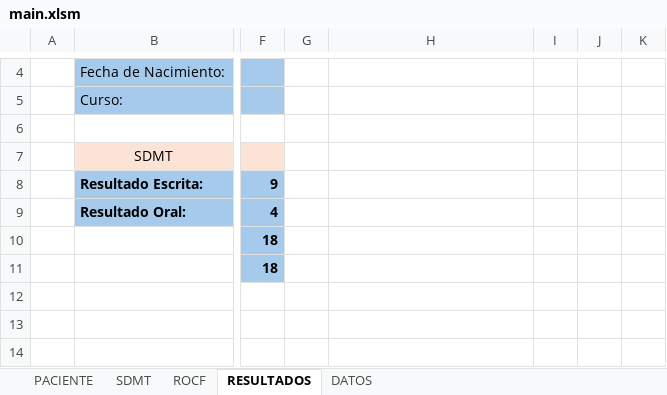
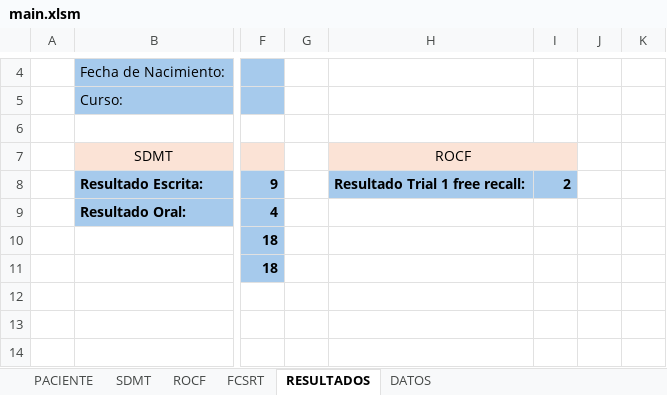
Before and after one commit to mzvic/workana, an Excel workbook: main.xlsm, sheet RESULTADOS, drawn as a sheet; only a part is shown, gaps mark what is left out; values as stored, in another font and other column widths than the file's, no borders; charts and pictures not drawn; the diff names each change by its address in the sheet, - before the commit and + after, or states it on an @@ line.

Commit message:
added fcsrt_1

```diff
--- a/main.xlsm (sheet RESULTADOS)
+++ b/main.xlsm (sheet RESULTADOS)
+sheet tab: FCSRT
-H7: (empty)
+H7: ROCF
-H7:I7 fill: none
+H7:I7 fill: #FBE3D6
+H7:I7 merged
-H8: (empty)
+H8: Resultado Trial 1 free recall:
-H8:I8 fill: none
+H8:I8 fill: #A6CAEC
-I8: (empty)
+I8: 2
```
Also changed, not shown: charts or pictures.
